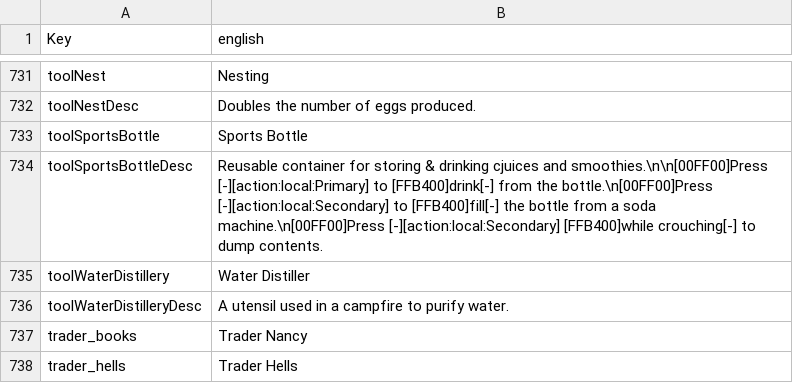
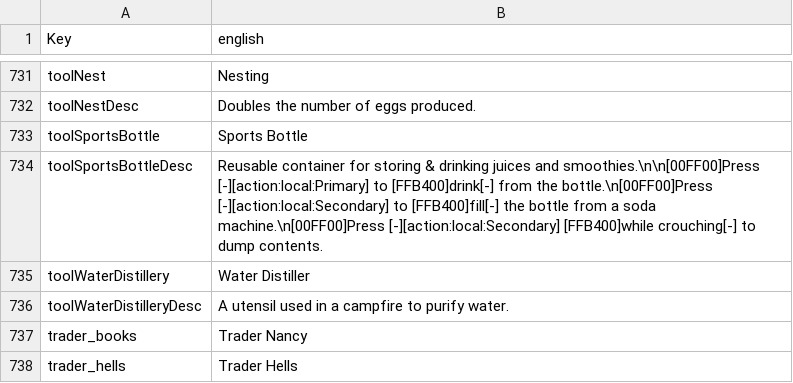
Before and after one commit to HellsJanitor/28-Alphas-Later-for-3.0, a CSV file: Mods/28-Alphas-Later/Config/Localization.csv, drawn as a sheet; only a part is shown, gaps mark what is left out.

Commit message:
bug fixes and tweaks
Localization fixes
Fix for black campfire smoke at night
Correct desired default preset snadbox settings

```diff
--- a/Mods/28-Alphas-Later/Config/Localization.csv
+++ b/Mods/28-Alphas-Later/Config/Localization.csv
@@ -733,3 +733,3 @@ toolNestDesc,Doubles the number of eggs produced.
 toolSportsBottle,Sports Bottle
-toolSportsBottleDesc,Reusable container for storing & drinking cjuices and smoothies.\n\n[00FF00]Press [-][action:local:Primary] to [FFB400]drink[-] from the bottle.\n[00FF00]Press [-][action:local:Secondary] to [FFB400]fill[-] the bottle from a soda machine.\n[00FF00]Press [-][action:local:Secondary] [FFB400]while crouching[-] to dump contents.
+toolSportsBottleDesc,Reusable container for storing & drinking juices and smoothies.\n\n[00FF00]Press [-][action:local:Primary] to [FFB400]drink[-] from the bottle.\n[00FF00]Press [-][action:local:Secondary] to [FFB400]fill[-] the bottle from a soda machine.\n[00FF00]Press [-][action:local:Secondary] [FFB400]while crouching[-] to dump contents.
 toolWaterDistillery,Water Distiller
```
Also changed, not shown: 3 other files.
